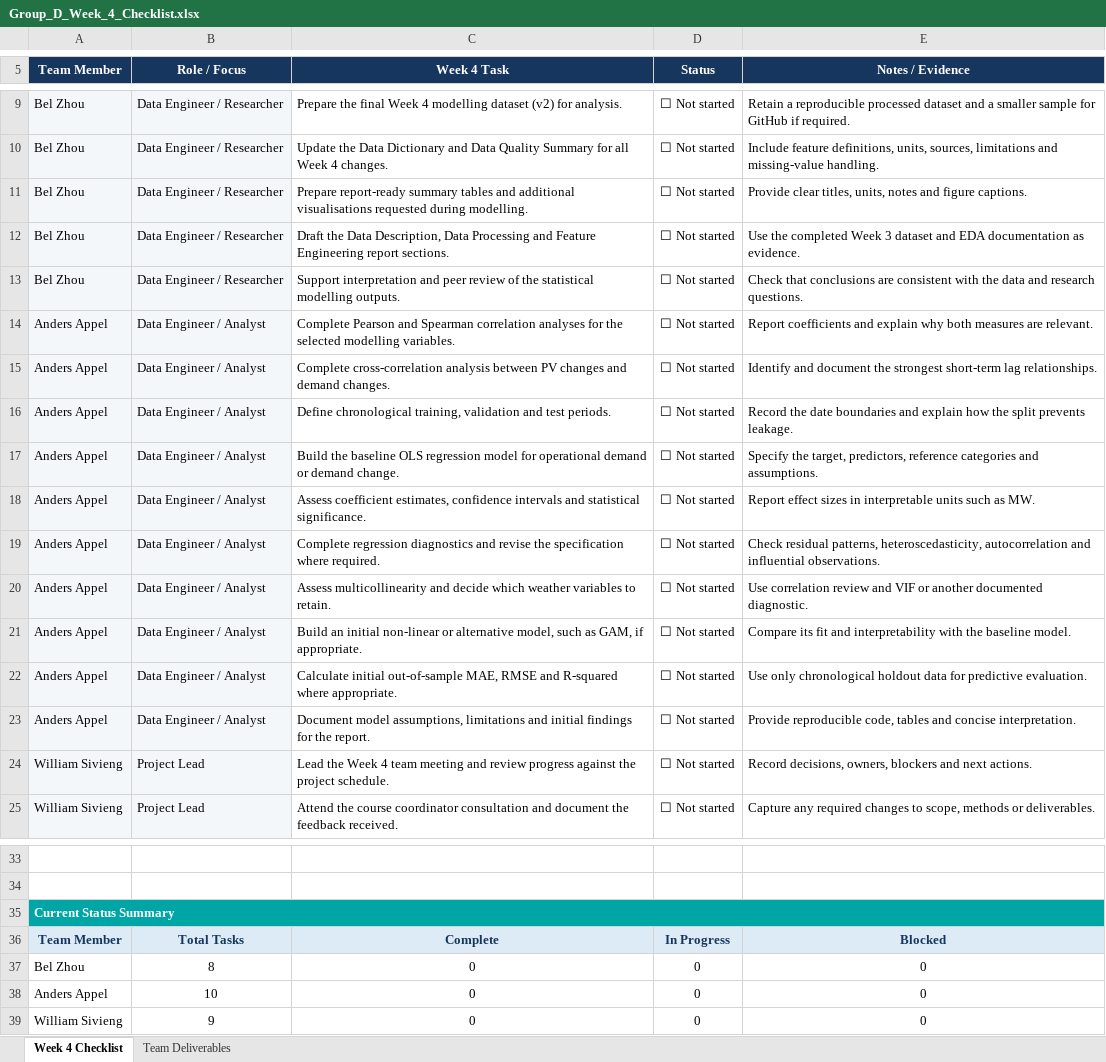
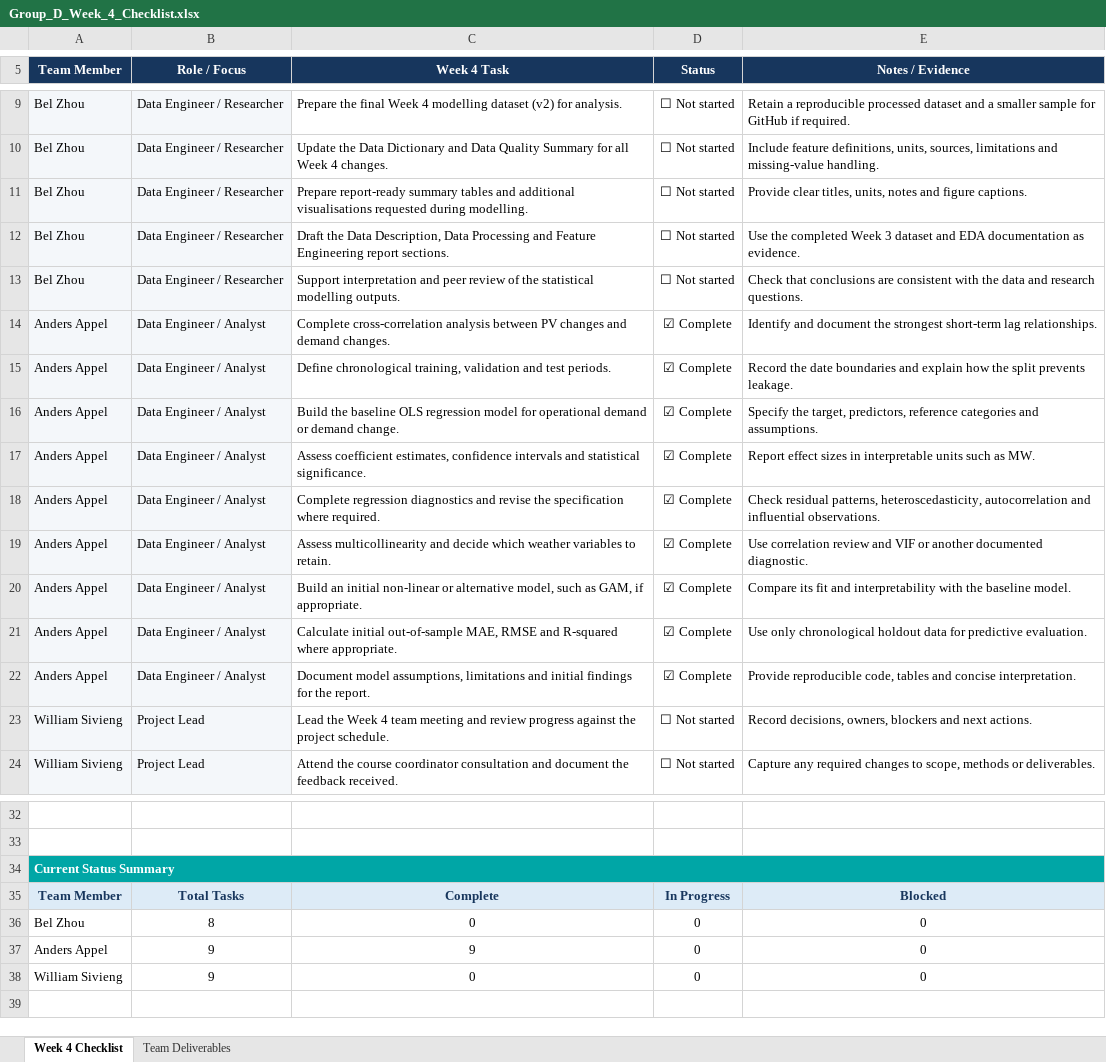
Before and after one commit to Bel912/ZZSC9020-Data-Science-Project-Group-D, an Excel workbook: checklists/Group_D_Week_4_Checklist.xlsx, sheet Week 4 Checklist, drawn as a sheet; only a part is shown, gaps mark what is left out; values as stored, in another font and other column widths than the file's, no borders; conditional formats and table styles not drawn; removed rows and columns are numbered as before the commit, all else as after; the diff names each change by its address in the sheet, - before the commit and + after, or states it on an @@ line.

Commit message:
Added final modelling and handover notes

```diff
--- a/checklists/Group_D_Week_4_Checklist.xlsx (sheet Week 4 Checklist)
+++ b/checklists/Group_D_Week_4_Checklist.xlsx (sheet Week 4 Checklist)
-row 14: Anders Appel | Data Engineer / Analyst | Complete Pearson and Spearman correlation analyses for the selected modelling variables. | ☐ Not started | Report coefficients and explain why both measures are relevant.
-D14:D22 (Status): ☐ Not started
+D14:D22 (Status): ☑ Complete
-B37 (Role / Focus): 10
+B37 (Role / Focus): 9
-C37 (Week 4 Task): 0
+C37 (Week 4 Task): 9
```
Also changed, not shown: formulas that keep their value, checklists/Group_D_Week_3_Checklist_Updated.xlsx, 14 other files.
